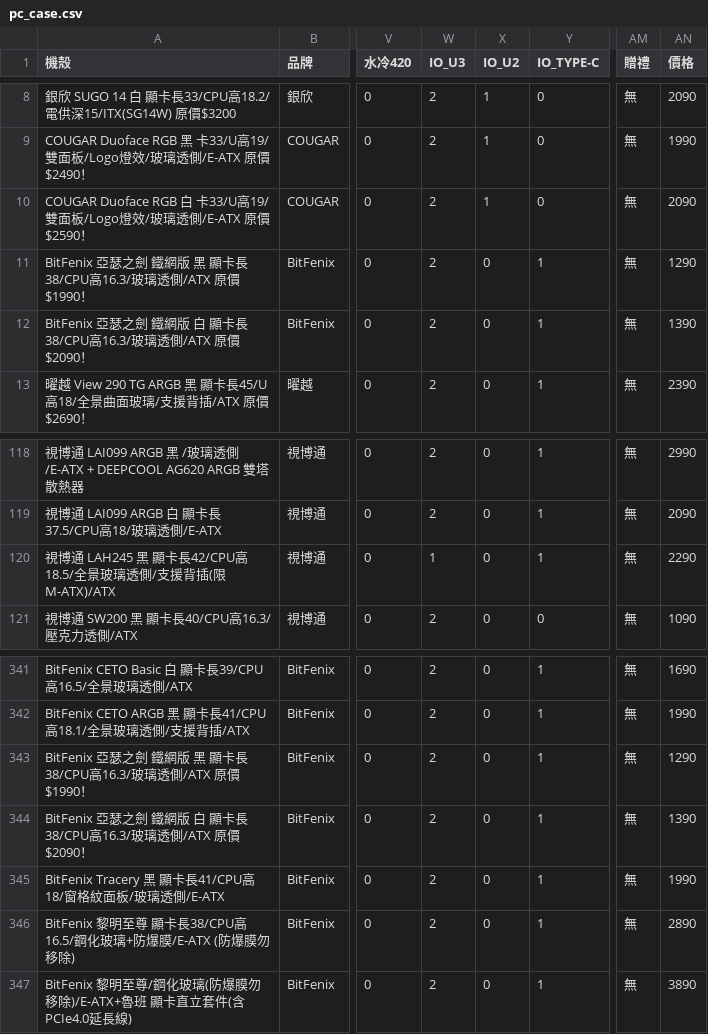
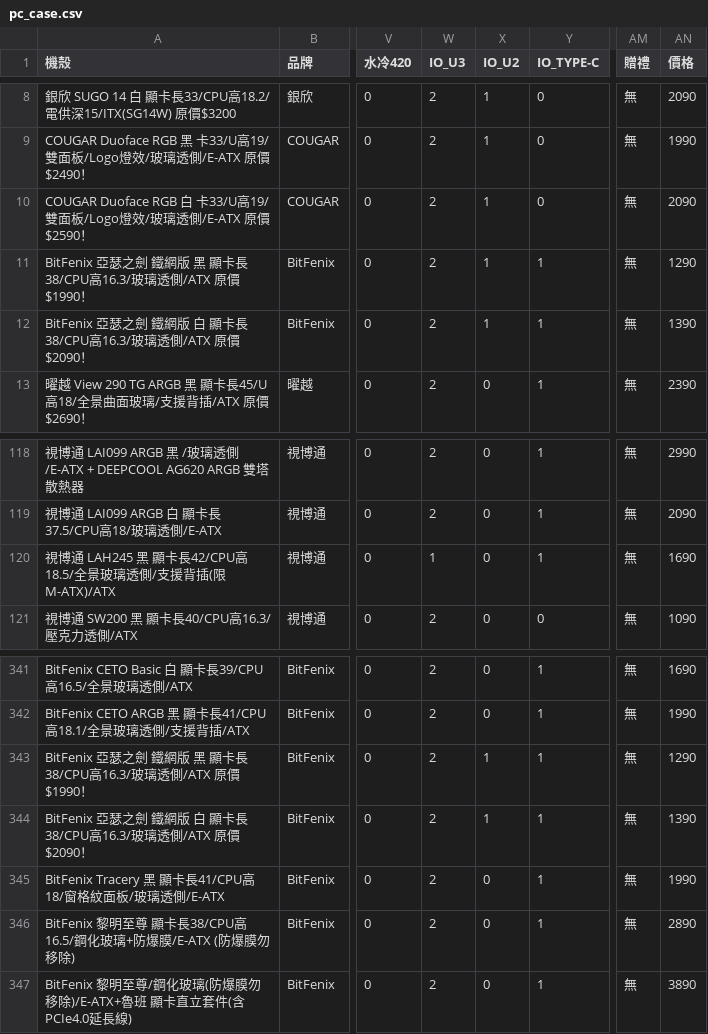
Before and after one commit to douobb/pc_case_data, a CSV file: pc_case.csv, drawn as a sheet; only a part is shown, gaps mark what is left out; the diff names each change by its address in the sheet, - before the commit and + after, or states it on an @@ line.

```diff
--- a/pc_case.csv
+++ b/pc_case.csv
-X11:X12 (IO_U2): 0
+X11:X12 (IO_U2): 1
-AN120 (價格): 2290
+AN120 (價格): 1690
-X343:X344 (IO_U2): 0
+X343:X344 (IO_U2): 1
```
Also changed, not shown: 1 other file.
